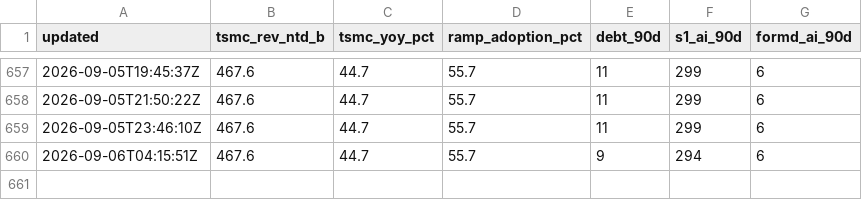
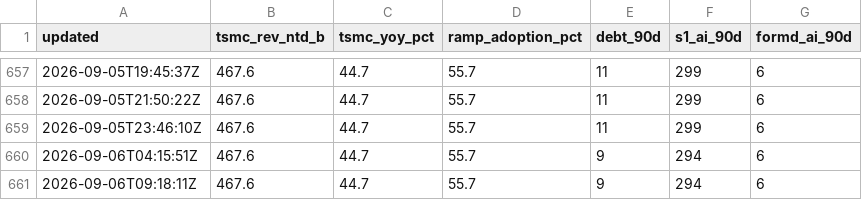
Before and after one commit to mishablank/Omen-AI-Trade-the-AI-Revolution, a CSV file: omen/capex-snapshots.csv, drawn as a sheet; only a part is shown, gaps mark what is left out.

```diff
--- a/omen/capex-snapshots.csv
+++ b/omen/capex-snapshots.csv
@@ -660 +660,2 @@ updated,tsmc_rev_ntd_b,tsmc_yoy_pct,ramp_adoption_pct,debt_90d,s1_ai_90d,formd_a
 2026-09-06T04:15:51Z,467.6,44.7,55.7,9,294,6
+2026-09-06T09:18:11Z,467.6,44.7,55.7,9,294,6
```
Also changed, not shown: omen/china-metrics.csv, omen/china-snapshots.csv, 6 other files.
